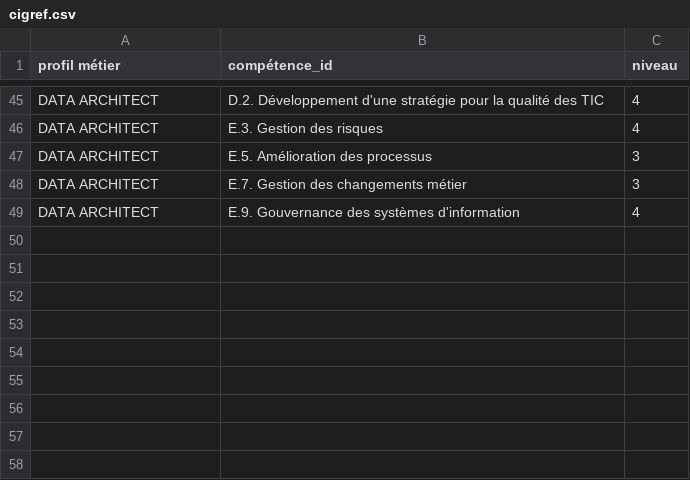
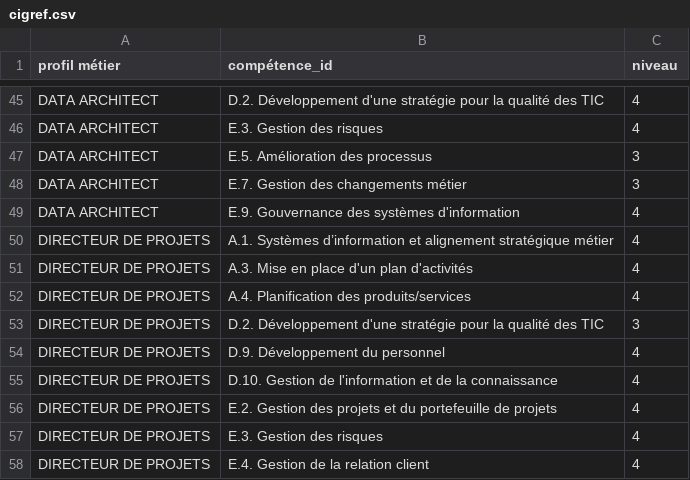
Before and after one commit to anthonybnl/projet-ia-generative, a CSV file: poc-referentiel-competence/cigref.csv, drawn as a sheet; only a part is shown, gaps mark what is left out; the diff names each change by its address in the sheet, - before the commit and + after, or states it on an @@ line.

```diff
--- a/poc-referentiel-competence/cigref.csv
+++ b/poc-referentiel-competence/cigref.csv
+row 50: DIRECTEUR DE PROJETS | A.1. Systèmes d’information et alignement stratégique métier | 4
+row 51: DIRECTEUR DE PROJETS | A.3. Mise en place d'un plan d'activités | 4
+row 52: DIRECTEUR DE PROJETS | A.4. Planification des produits/services | 4
+row 53: DIRECTEUR DE PROJETS | D.2. Développement d'une stratégie pour la qualité des TIC | 3
+row 54: DIRECTEUR DE PROJETS | D.9. Développement du personnel | 4
+row 55: DIRECTEUR DE PROJETS | D.10. Gestion de l'information et de la connaissance | 4
+row 56: DIRECTEUR DE PROJETS | E.2. Gestion des projets et du portefeuille de projets | 4
+row 57: DIRECTEUR DE PROJETS | E.3. Gestion des risques | 4
+row 58: DIRECTEUR DE PROJETS | E.4. Gestion de la relation client | 4
```
Also changed, not shown: poc-referentiel-competence/cigref compétence.csv.
